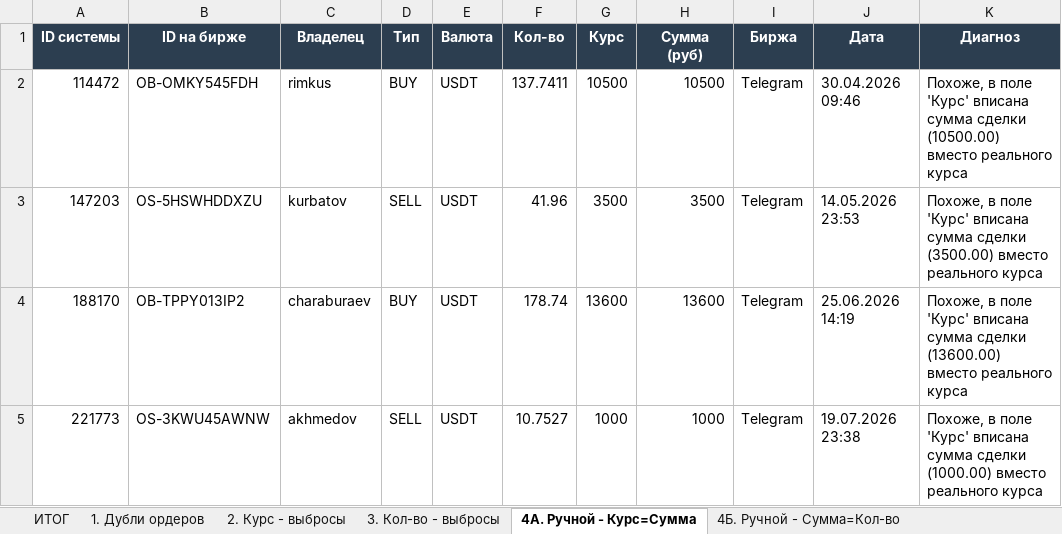
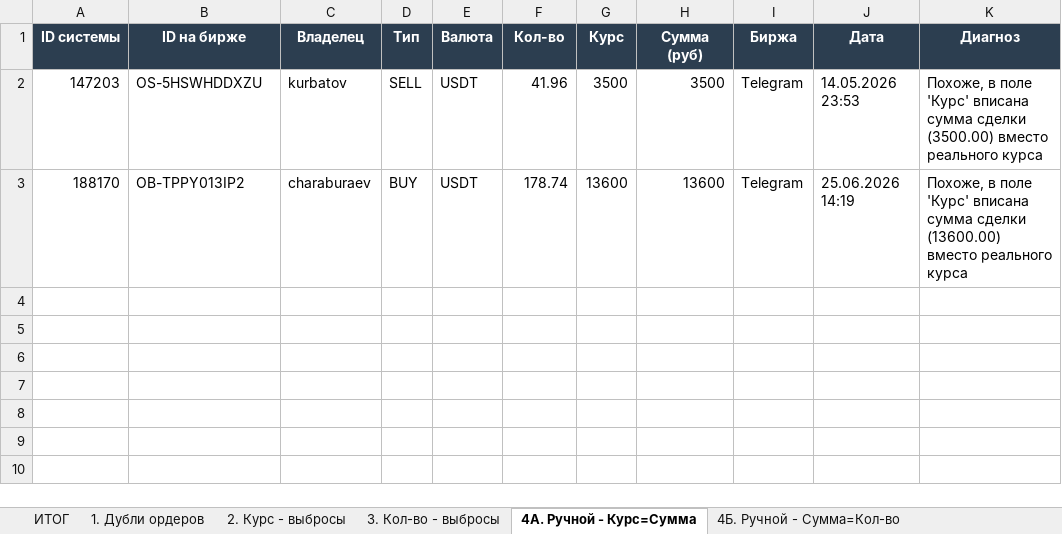
Before and after one commit to ErMe4a/p2p_sys, an Excel workbook: audit_full_system.xlsx, sheet 4А. Ручной - Курс=Сумма, drawn as a sheet; values as stored, in another font and other column widths than the file's, no borders; the diff names each change by its address in the sheet, - before the commit and + after, or states it on an @@ line.

```diff
--- a/audit_full_system.xlsx (sheet 4А. Ручной - Курс=Сумма)
+++ b/audit_full_system.xlsx (sheet 4А. Ручной - Курс=Сумма)
-row 2: 114472 | OB-OMKY545FDH | rimkus | BUY | USDT | 137.7411 | 10500 | 10500 | Telegram | 30.04.2026 09:46 | Похоже, в поле 'Курс' вписана сумма сделки (10500.00) вместо реального курса
-row 5: 221773 | OS-3KWU45AWNW | akhmedov | SELL | USDT | 10.7527 | 1000 | 1000 | Telegram | 19.07.2026 23:38 | Похоже, в поле 'Курс' вписана сумма сделки (1000.00) вместо реального курса
```
Also changed, not shown: sheet 4Б. Ручной - Сумма=Кол-во, sheet 2. Курс - выбросы, sheet 4В. Ручной - сдвиг порядка, sheet 3. Кол-во - выбросы, sheet 1. Дубли ордеров, sheet ИТОГ, 1 more sheet.
